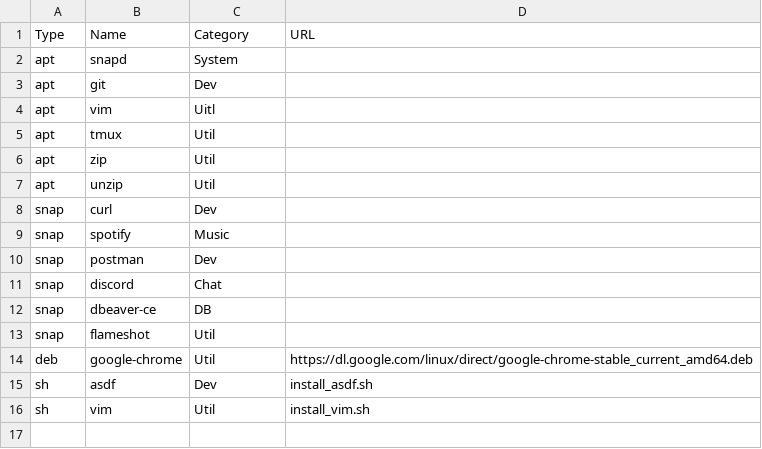
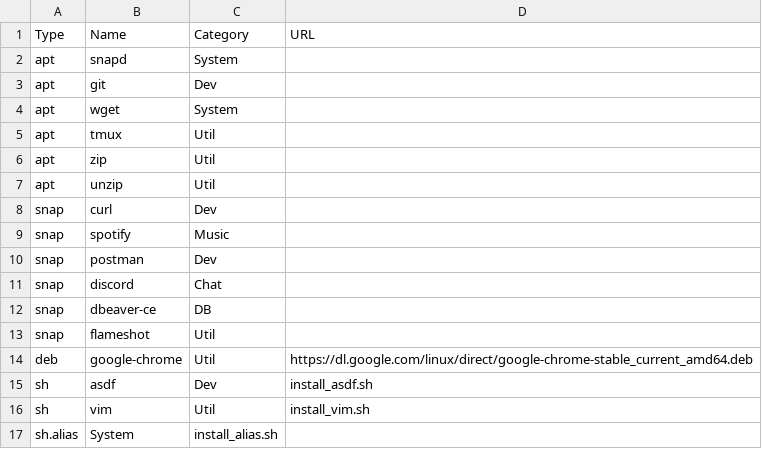
Before and after one commit to FernandoCelmer/dotfiles, a CSV file: setup/packages_ubuntu.csv, drawn as a sheet; the diff names each change by its address in the sheet, - before the commit and + after, or states it on an @@ line.

Commit message:
No Task - Update Packages

```diff
--- a/setup/packages_ubuntu.csv
+++ b/setup/packages_ubuntu.csv
-B4 (Name): vim
+B4 (Name): wget
-C4 (Category): Uitl
+C4 (Category): System
+row 17: sh.alias | System | install_alias.sh
```
